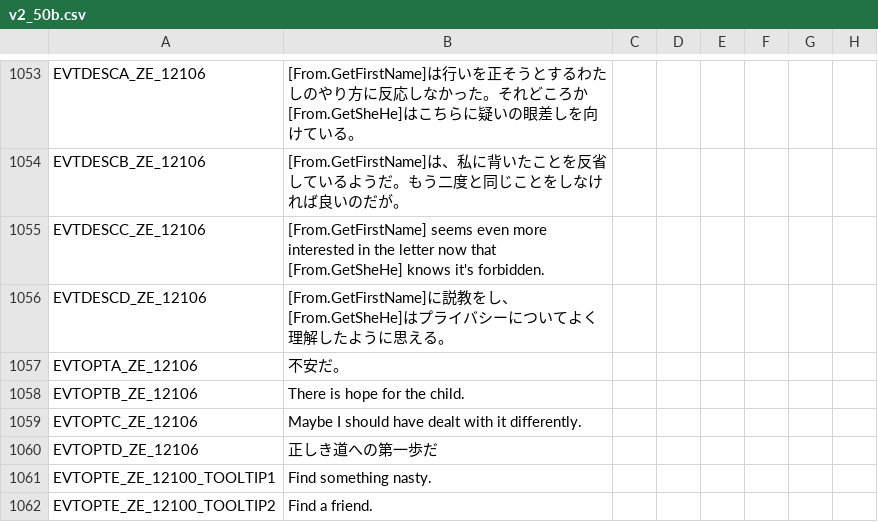
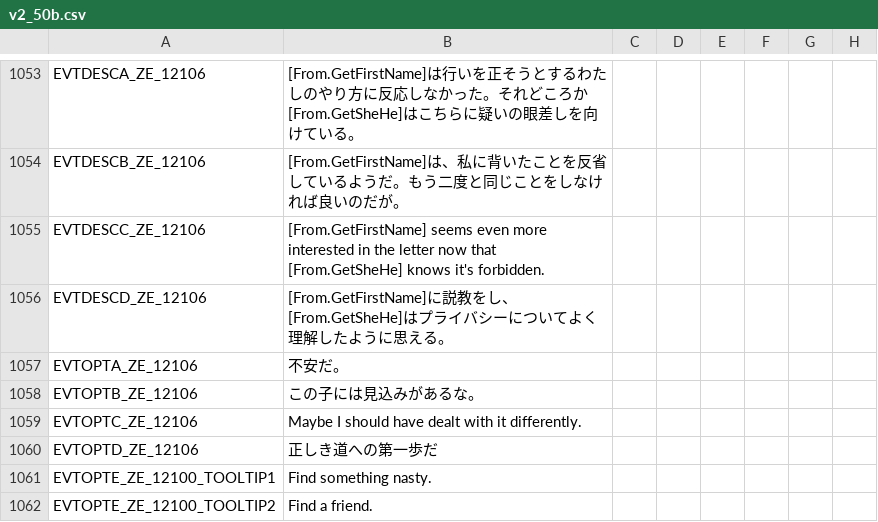
Before and after one commit to matanki-saito/CK2JPModAppendixI, a CSV file: source/localisation/v2_50b.csv, drawn as a sheet; only a part is shown, gaps mark what is left out; the diff names each change by its address in the sheet, - before the commit and + after, or states it on an @@ line.

```diff
--- a/source/localisation/v2_50b.csv
+++ b/source/localisation/v2_50b.csv
-B1058: There is hope for the child.
+B1058: この子には見込みがあるな。
```
Also changed, not shown: source/localisation/ReapersDue.csv, source/localisation/v2_20.csv, 2 other files.
